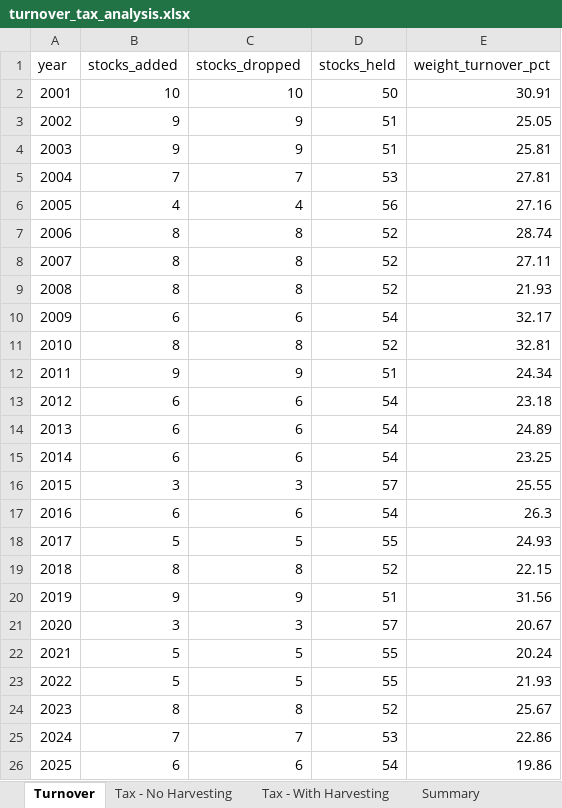
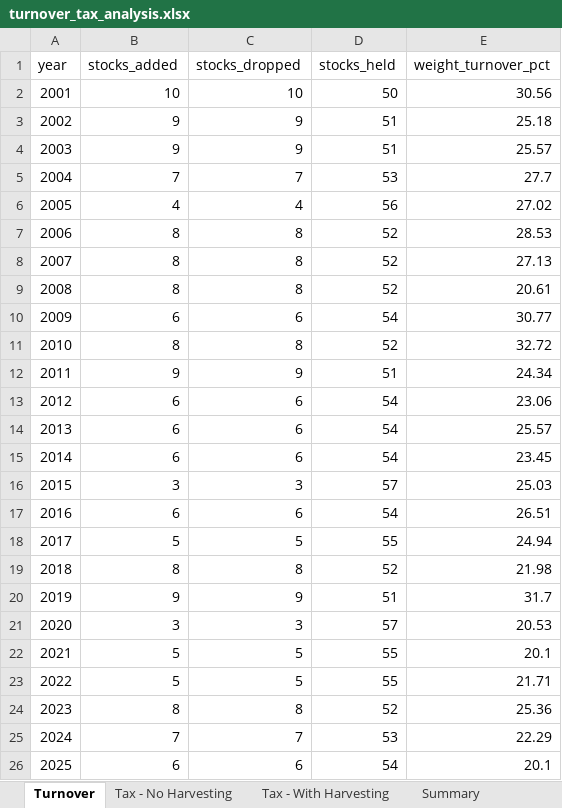
Before and after one commit to chapmanbeaird/active-share-backtest, an Excel workbook: results-excel/turnover_tax_analysis.xlsx, sheet Turnover, drawn as a sheet; values as stored, in another font and other column widths than the file's, no borders; the diff names each change by its address in the sheet, - before the commit and + after, or states it on an @@ line.

```diff
--- a/results-excel/turnover_tax_analysis.xlsx (sheet Turnover)
+++ b/results-excel/turnover_tax_analysis.xlsx (sheet Turnover)
-E2 (weight_turnover_pct): 30.91
+E2 (weight_turnover_pct): 30.56
-E3 (weight_turnover_pct): 25.05
+E3 (weight_turnover_pct): 25.18
-E4 (weight_turnover_pct): 25.81
+E4 (weight_turnover_pct): 25.57
-E5 (weight_turnover_pct): 27.81
+E5 (weight_turnover_pct): 27.7
-E6 (weight_turnover_pct): 27.16
+E6 (weight_turnover_pct): 27.02
-E7 (weight_turnover_pct): 28.74
+E7 (weight_turnover_pct): 28.53
-E8 (weight_turnover_pct): 27.11
+E8 (weight_turnover_pct): 27.13
-E9 (weight_turnover_pct): 21.93
+E9 (weight_turnover_pct): 20.61
-E10 (weight_turnover_pct): 32.17
+E10 (weight_turnover_pct): 30.77
-E11 (weight_turnover_pct): 32.81
+E11 (weight_turnover_pct): 32.72
-E13 (weight_turnover_pct): 23.18
+E13 (weight_turnover_pct): 23.06
-E14 (weight_turnover_pct): 24.89
+E14 (weight_turnover_pct): 25.57
-E15 (weight_turnover_pct): 23.25
+E15 (weight_turnover_pct): 23.45
-E16 (weight_turnover_pct): 25.55
+E16 (weight_turnover_pct): 25.03
-E17 (weight_turnover_pct): 26.3
+E17 (weight_turnover_pct): 26.51
-E18 (weight_turnover_pct): 24.93
+E18 (weight_turnover_pct): 24.94
-E19 (weight_turnover_pct): 22.15
+E19 (weight_turnover_pct): 21.98
-E20 (weight_turnover_pct): 31.56
+E20 (weight_turnover_pct): 31.7
-E21 (weight_turnover_pct): 20.67
+E21 (weight_turnover_pct): 20.53
-E22 (weight_turnover_pct): 20.24
+E22 (weight_turnover_pct): 20.1
-E23 (weight_turnover_pct): 21.93
+E23 (weight_turnover_pct): 21.71
-E24 (weight_turnover_pct): 25.67
+E24 (weight_turnover_pct): 25.36
-E25 (weight_turnover_pct): 22.86
+E25 (weight_turnover_pct): 22.29
-E26 (weight_turnover_pct): 19.86
+E26 (weight_turnover_pct): 20.1
```
Also changed, not shown: sheet Tax - No Harvesting, sheet Tax - With Harvesting, sheet Summary, results-excel/Portfolio_individual_stock_returns.xlsx, results-excel/backtest_results.xlsx, 9 other files.
